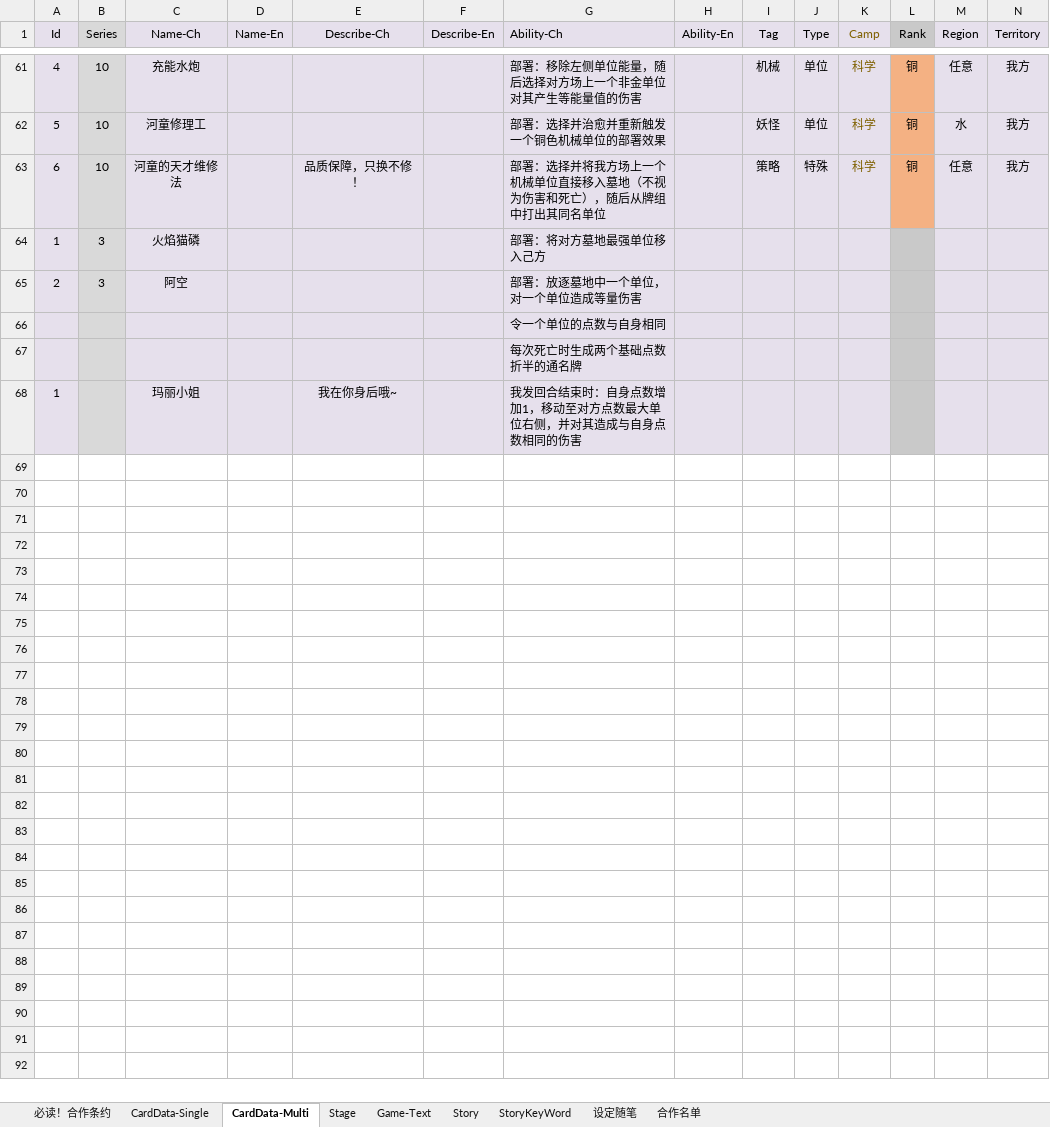
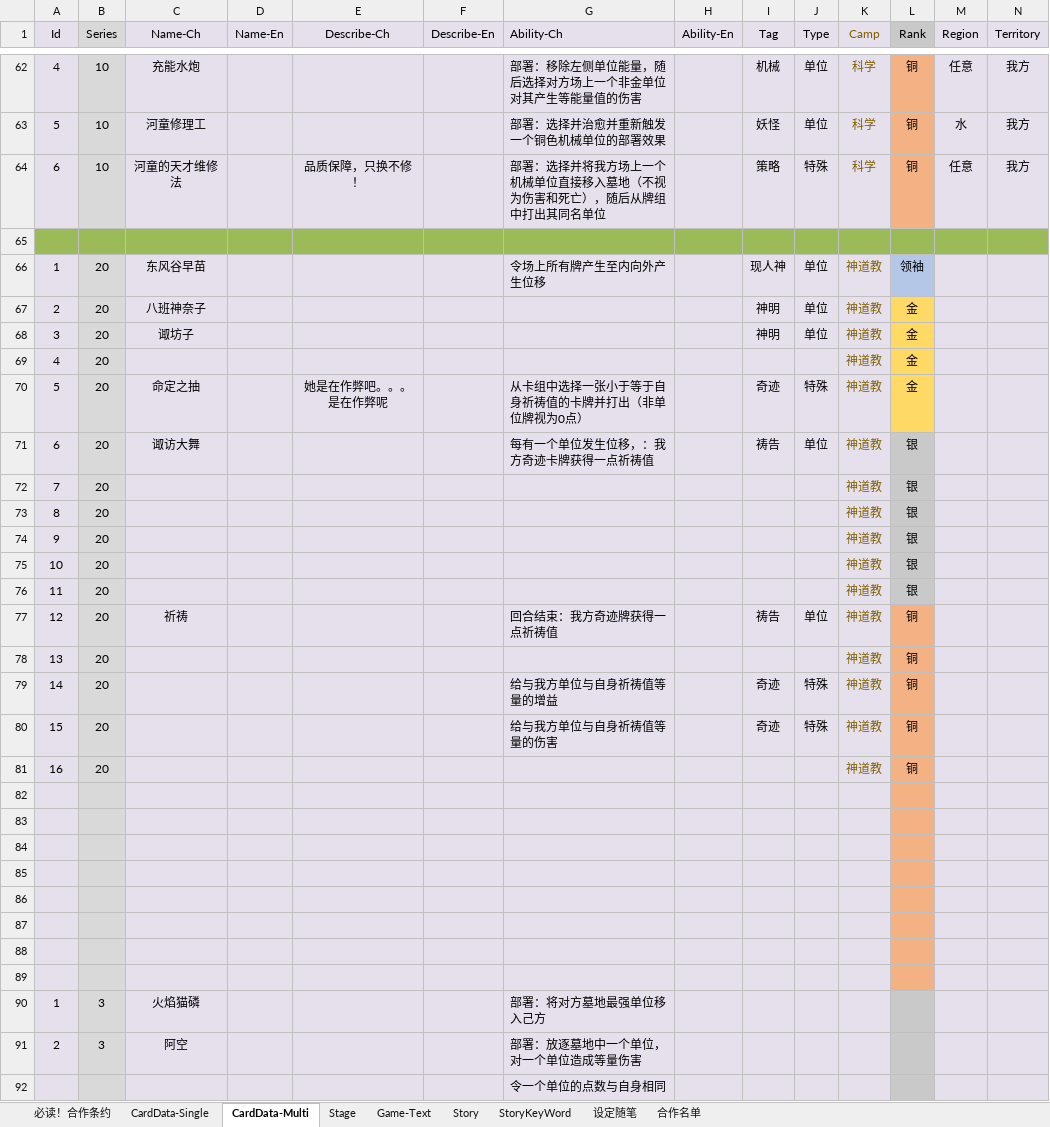
Before and after one commit to NAJA5152/TouhouMachineLearning2022, an Excel workbook: Assets/GameResources/Scene1Resource/GameData/GameData.xlsx, sheet CardData-Multi, drawn as a sheet; only a part is shown, gaps mark what is left out; the shorter side is filled out with more unchanged rows; values as stored, in another font and other column widths than the file's, no borders; conditional formats not drawn; rows hold the shown columns only; the diff covers the shown part only; the diff names each change by its address in the sheet, - before the commit and + after, or states it on an @@ line.

Commit message:
Update GameData.xlsx

```diff
--- a/Assets/GameResources/Scene1Resource/GameData/GameData.xlsx (sheet CardData-Multi)
+++ b/Assets/GameResources/Scene1Resource/GameData/GameData.xlsx (sheet CardData-Multi)
+row 65: (empty)
+row 66: 1 | 20 | 东风谷早苗 |  |  |  | 令场上所有牌产生至内向外产生位移 |  | 现人神 | 单位 | 神道教 | 领袖
+row 67: 2 | 20 | 八班神奈子 |  |  |  |  |  | 神明 | 单位 | 神道教 | 金
+row 68: 3 | 20 | 诹坊子 |  |  |  |  |  | 神明 | 单位 | 神道教 | 金
+row 69: 4 | 20 |  |  |  |  |  |  |  |  | 神道教 | 金
+row 70: 5 | 20 | 命定之抽 |  | 她是在作弊吧。。。是在作弊呢 |  | 从卡组中选择一张小于等于自身祈祷值的卡牌并打出（非单位牌视为0点） |  | 奇迹 | 特殊 | 神道教 | 金
+row 71: 6 | 20 | 诹访大舞 |  |  |  | 每有一个单位发生位移，：我方奇迹卡牌获得一点祈祷值 |  | 祷告 | 单位 | 神道教 | 银
+row 72: 7 | 20 |  |  |  |  |  |  |  |  | 神道教 | 银
+row 73: 8 | 20 |  |  |  |  |  |  |  |  | 神道教 | 银
+row 74: 9 | 20 |  |  |  |  |  |  |  |  | 神道教 | 银
+row 75: 10 | 20 |  |  |  |  |  |  |  |  | 神道教 | 银
+row 76: 11 | 20 |  |  |  |  |  |  |  |  | 神道教 | 银
+row 77: 12 | 20 | 祈祷 |  |  |  | 回合结束：我方奇迹牌获得一点祈祷值 |  | 祷告 | 单位 | 神道教 | 铜
+row 78: 13 | 20 |  |  |  |  |  |  |  |  | 神道教 | 铜
+row 79: 14 | 20 |  |  |  |  | 给与我方单位与自身祈祷值等量的增益 |  | 奇迹 | 特殊 | 神道教 | 铜
+row 80: 15 | 20 |  |  |  |  | 给与我方单位与自身祈祷值等量的伤害 |  | 奇迹 | 特殊 | 神道教 | 铜
+row 81: 16 | 20 |  |  |  |  |  |  |  |  | 神道教 | 铜
+row 82: (empty)
+row 83: (empty)
+row 84: (empty)
+row 85: (empty)
+row 86: (empty)
+row 87: (empty)
+row 88: (empty)
+row 89: (empty)
```
Also changed, not shown: 1 added row and cell formats elsewhere in this sheet.
